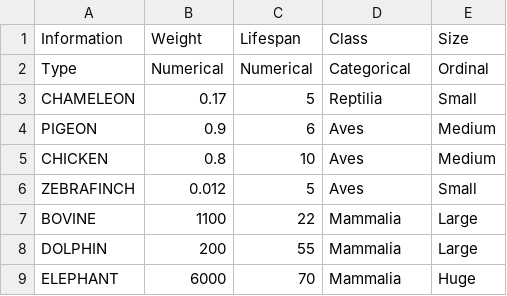
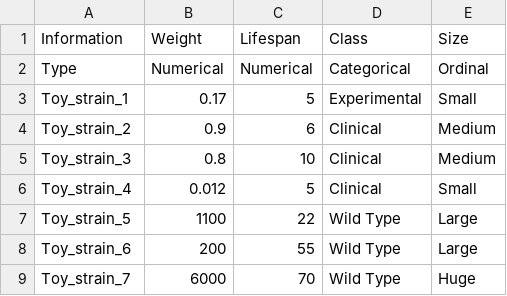
Before and after one commit to Integrative-Transcriptomics/Evidente2.0, a CSV file: server/MiniExample/mini_nodeinfo.csv, drawn as a sheet.

Commit message:
Changes in default example to be more generic

```diff
--- a/server/MiniExample/mini_nodeinfo.csv
+++ b/server/MiniExample/mini_nodeinfo.csv
@@ -2,8 +2,8 @@ Information,Weight,Lifespan,Class,Size
 Type,Numerical,Numerical,Categorical,Ordinal
-CHAMELEON,0.17,5,Reptilia,Small
-PIGEON,0.9,6,Aves,Medium
-CHICKEN,0.8,10,Aves,Medium
-ZEBRAFINCH,0.012,5,Aves,Small
-BOVINE,1100,22,Mammalia,Large
-DOLPHIN,200,55,Mammalia,Large
-ELEPHANT,6000,70,Mammalia,Huge
+Toy_strain_1,0.17,5,Experimental,Small
+Toy_strain_2,0.9,6,Clinical,Medium
+Toy_strain_3,0.8,10,Clinical,Medium
+Toy_strain_4,0.012,5,Clinical,Small
+Toy_strain_5,1100,22,Wild Type,Large
+Toy_strain_6,200,55,Wild Type,Large
+Toy_strain_7,6000,70,Wild Type,Huge
```
Also changed, not shown: server/MiniExample/mini_snp.tsv, 1 other file.
